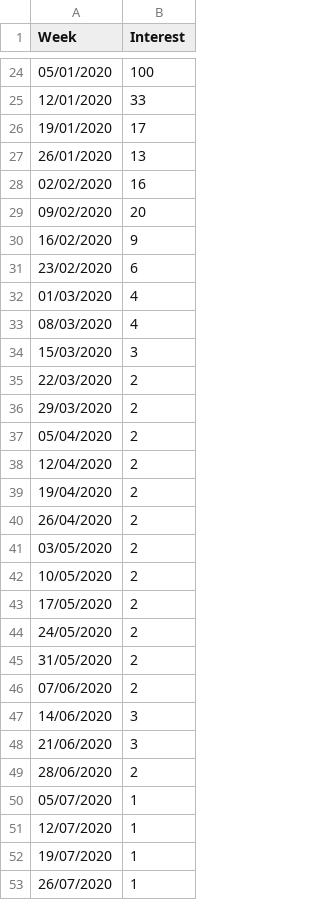
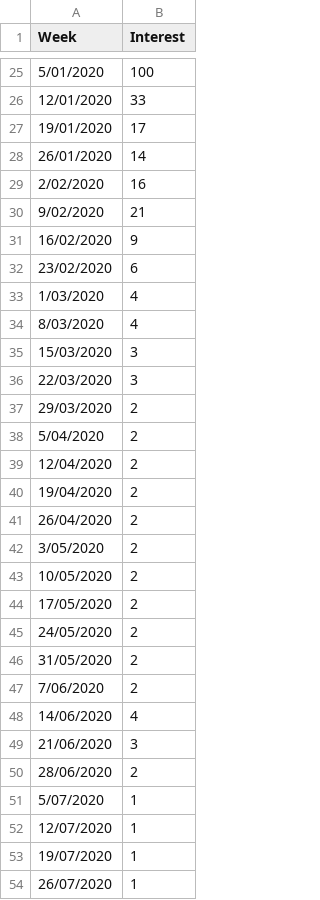
Before and after one commit to MonashDataFluency/visualisation-and-storytelling, a CSV file: src/data/searchesWorld.csv, drawn as a sheet; only a part is shown, gaps mark what is left out; the diff covers the shown part only.

Commit message:
added first week to world

```diff
--- a/src/data/searchesWorld.csv
+++ b/src/data/searchesWorld.csv
@@ -24,15 +25,15 @@ Week,Interest
-05/01/2020,100
+5/01/2020,100
 12/01/2020,33
 19/01/2020,17
-26/01/2020,13
-02/02/2020,16
-09/02/2020,20
+26/01/2020,14
+2/02/2020,16
+9/02/2020,21
 16/02/2020,9
 23/02/2020,6
-01/03/2020,4
-08/03/2020,4
+1/03/2020,4
+8/03/2020,4
 15/03/2020,3
-22/03/2020,2
+22/03/2020,3
 29/03/2020,2
-05/04/2020,2
+5/04/2020,2
 12/04/2020,2
@@ -40,3 +41,3 @@ Week,Interest
 26/04/2020,2
-03/05/2020,2
+3/05/2020,2
 10/05/2020,2
@@ -45,7 +46,7 @@ Week,Interest
 31/05/2020,2
-07/06/2020,2
-14/06/2020,3
+7/06/2020,2
+14/06/2020,4
 21/06/2020,3
 28/06/2020,2
-05/07/2020,1
+5/07/2020,1
 12/07/2020,1
```
Also changed, not shown: 4 added rows, 3 removed rows and 8 edited cells elsewhere in this file.
